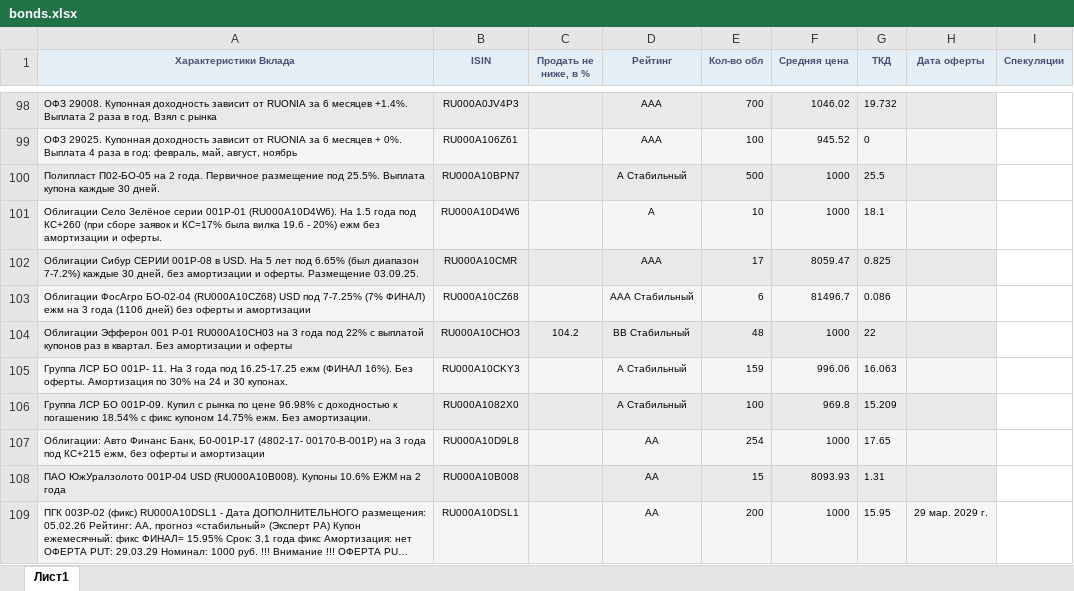
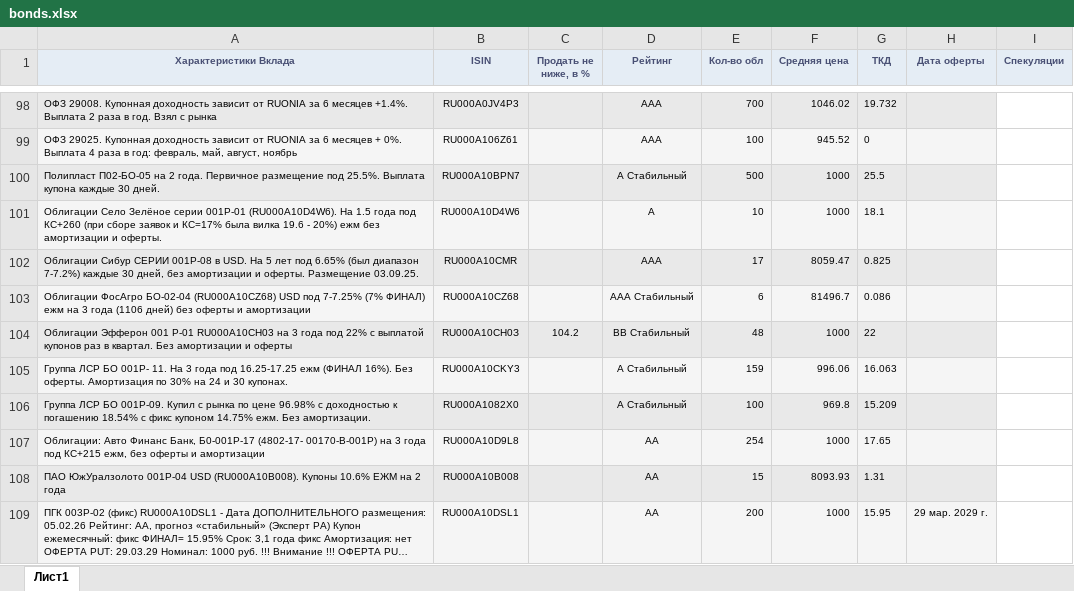
Before and after one commit to autoopen5/projects, an Excel workbook: Bonds/bonds.xlsx, sheet Лист1, drawn as a sheet; only a part is shown, gaps mark what is left out; long unchanged cells end in …; values as stored, in another font and other column widths than the file's, no borders; the diff names each change by its address in the sheet, - before the commit and + after, or states it on an @@ line.

```diff
--- a/Bonds/bonds.xlsx (sheet Лист1)
+++ b/Bonds/bonds.xlsx (sheet Лист1)
-B104 (ISIN): RU000A10СНОЗ
+B104 (ISIN): RU000A10СН0З
```
Also changed, not shown: Bonds/bond_report.xlsx.
